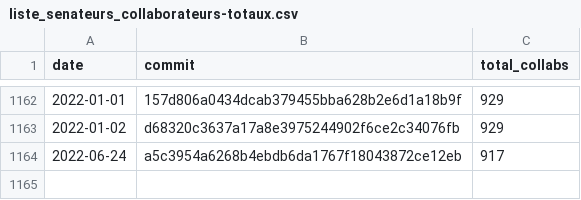
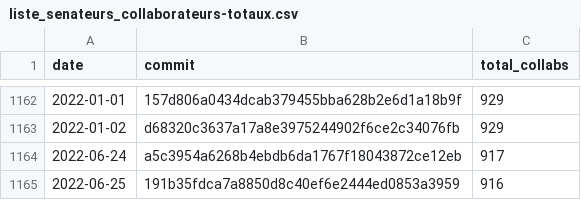
Before and after one commit to regardscitoyens/Collaborateurs-Parlement, a CSV file: data/liste_senateurs_collaborateurs-totaux.csv, drawn as a sheet; only a part is shown, gaps mark what is left out.

Commit message:
update totaux

```diff
--- a/data/liste_senateurs_collaborateurs-totaux.csv
+++ b/data/liste_senateurs_collaborateurs-totaux.csv
@@ -1164 +1164,2 @@ date,commit,total_collabs
 2022-06-24,a5c3954a6268b4ebdb6da1767f18043872ce12eb,917
+2022-06-25,191b35fdca7a8850d8c40ef6e2444ed0853a3959,916
```
